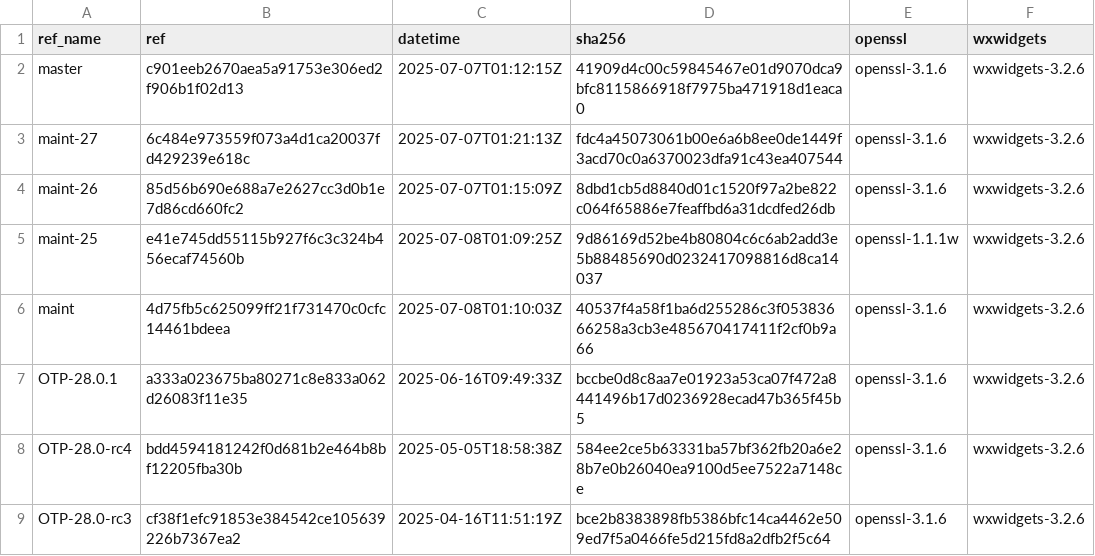
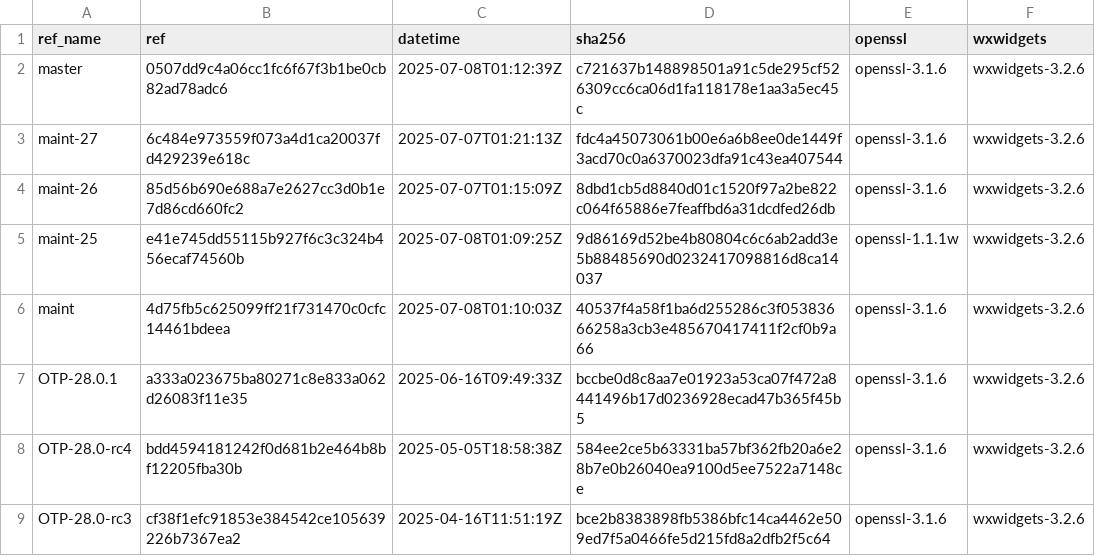
Before and after one commit to paulo-ferraz-oliveira/otp_builds, a CSV file: builds/x86_64-apple-darwin.csv, drawn as a sheet; only a part is shown.

```diff
--- a/builds/x86_64-apple-darwin.csv
+++ b/builds/x86_64-apple-darwin.csv
@@ -1,3 +1,3 @@
 ref_name,ref,datetime,sha256,openssl,wxwidgets
-master,c901eeb2670aea5a91753e306ed2f906b1f02d13,2025-07-07T01:12:15Z,41909d4c00c59845467e01d9070dca9bfc8115866918f7975ba471918d1eaca0,openssl-3.1.6,wxwidgets-3.2.6
+master,0507dd9c4a06cc1fc6f67f3b1be0cb82ad78adc6,2025-07-08T01:12:39Z,c721637b148898501a91c5de295cf526309cc6ca06d1fa118178e1aa3a5ec45c,openssl-3.1.6,wxwidgets-3.2.6
 maint-27,6c484e973559f073a4d1ca20037fd429239e618c,2025-07-07T01:21:13Z,fdc4a45073061b00e6a6b8ee0de1449f3acd70c0a6370023dfa91c43ea407544,openssl-3.1.6,wxwidgets-3.2.6
```
